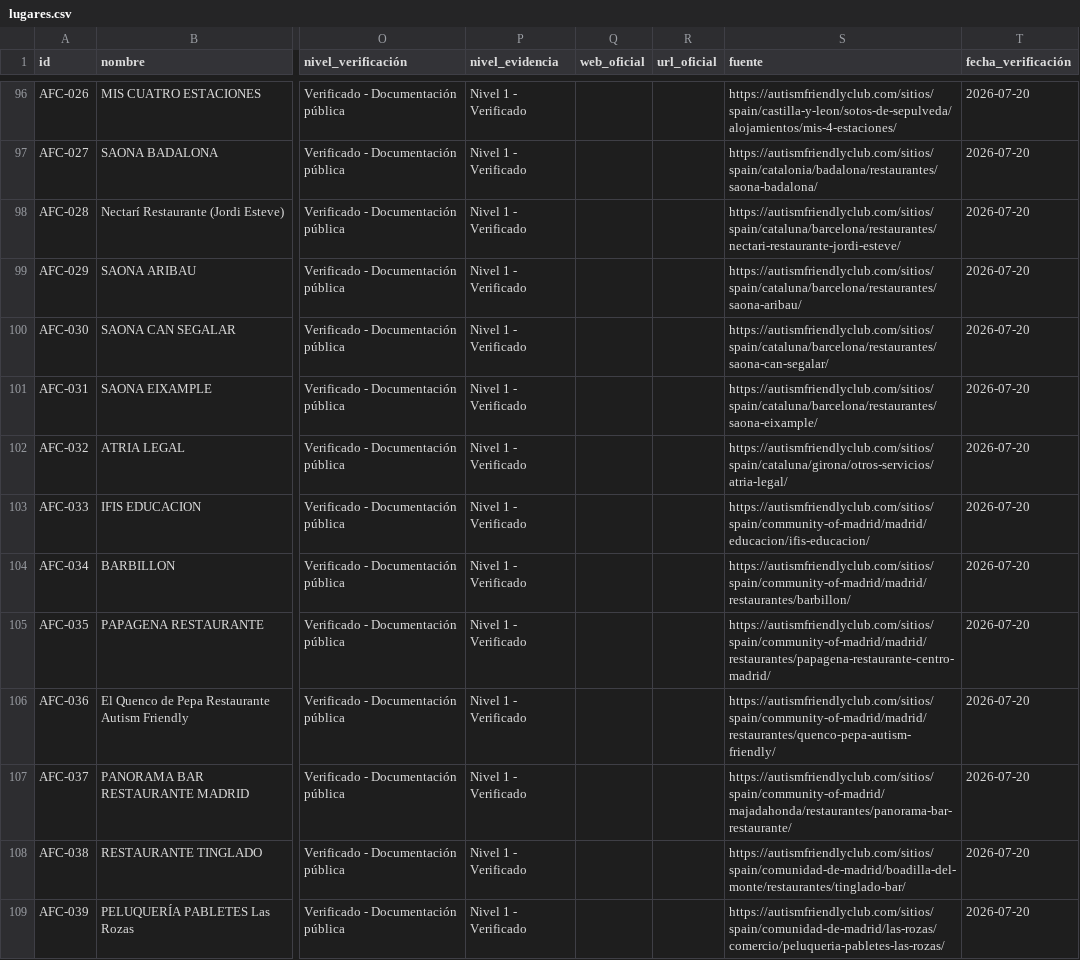
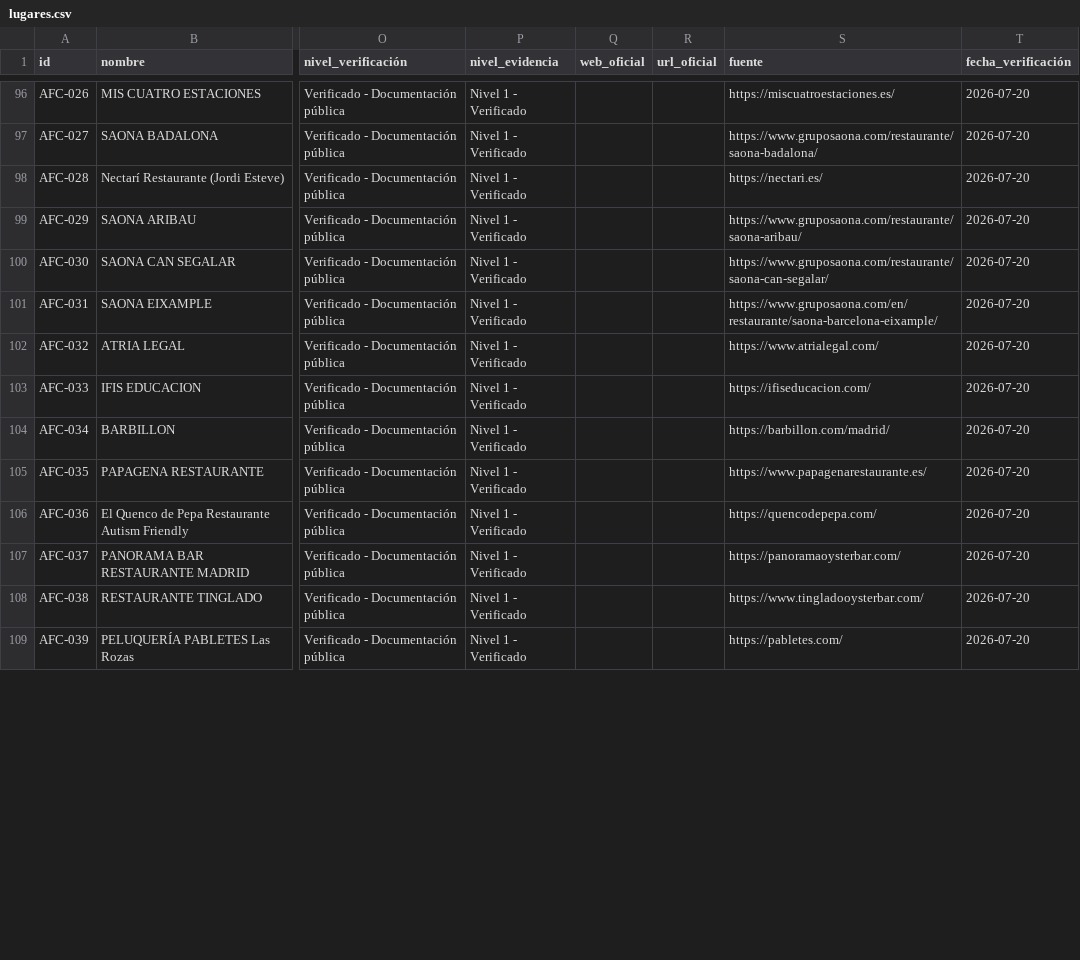
Before and after one commit to N0wtQ/refugio-sensorial, a CSV file: data/lugares.csv, drawn as a sheet; only a part is shown, gaps mark what is left out; the diff covers the shown part only; the diff names each change by its address in the sheet, - before the commit and + after, or states it on an @@ line.

```diff
--- a/data/lugares.csv
+++ b/data/lugares.csv
-S96 (fuente): https://autismfriendlyclub.com/sitios/spain/castilla-y-leon/sotos-de-sepulveda/alojamientos/mis-4-estaciones/
+S96 (fuente): https://miscuatroestaciones.es/
-S97 (fuente): https://autismfriendlyclub.com/sitios/spain/catalonia/badalona/restaurantes/saona-badalona/
+S97 (fuente): https://www.gruposaona.com/restaurante/saona-badalona/
-S98 (fuente): https://autismfriendlyclub.com/sitios/spain/cataluna/barcelona/restaurantes/nectari-restaurante-jordi-esteve/
+S98 (fuente): https://nectari.es/
-S99 (fuente): https://autismfriendlyclub.com/sitios/spain/cataluna/barcelona/restaurantes/saona-aribau/
+S99 (fuente): https://www.gruposaona.com/restaurante/saona-aribau/
-S100 (fuente): https://autismfriendlyclub.com/sitios/spain/cataluna/barcelona/restaurantes/saona-can-segalar/
+S100 (fuente): https://www.gruposaona.com/restaurante/saona-can-segalar/
-S101 (fuente): https://autismfriendlyclub.com/sitios/spain/cataluna/barcelona/restaurantes/saona-eixample/
+S101 (fuente): https://www.gruposaona.com/en/restaurante/saona-barcelona-eixample/
-S102 (fuente): https://autismfriendlyclub.com/sitios/spain/cataluna/girona/otros-servicios/atria-legal/
+S102 (fuente): https://www.atrialegal.com/
-S103 (fuente): https://autismfriendlyclub.com/sitios/spain/community-of-madrid/madrid/educacion/ifis-educacion/
+S103 (fuente): https://ifiseducacion.com/
-S104 (fuente): https://autismfriendlyclub.com/sitios/spain/community-of-madrid/madrid/restaurantes/barbillon/
+S104 (fuente): https://barbillon.com/madrid/
-S105 (fuente): https://autismfriendlyclub.com/sitios/spain/community-of-madrid/madrid/restaurantes/papagena-restaurante-centro-madrid/
+S105 (fuente): https://www.papagenarestaurante.es/
-S106 (fuente): https://autismfriendlyclub.com/sitios/spain/community-of-madrid/madrid/restaurantes/quenco-pepa-autism-friendly/
+S106 (fuente): https://quencodepepa.com/
-S107 (fuente): https://autismfriendlyclub.com/sitios/spain/community-of-madrid/majadahonda/restaurantes/panorama-bar-restaurante/
+S107 (fuente): https://panoramaoysterbar.com/
-S108 (fuente): https://autismfriendlyclub.com/sitios/spain/comunidad-de-madrid/boadilla-del-monte/restaurantes/tinglado-bar/
+S108 (fuente): https://www.tingladooysterbar.com/
-S109 (fuente): https://autismfriendlyclub.com/sitios/spain/comunidad-de-madrid/las-rozas/comercio/peluqueria-pabletes-las-rozas/
+S109 (fuente): https://pabletes.com/
```
Also changed, not shown: 166 edited cells elsewhere in this file, 7 other files.
